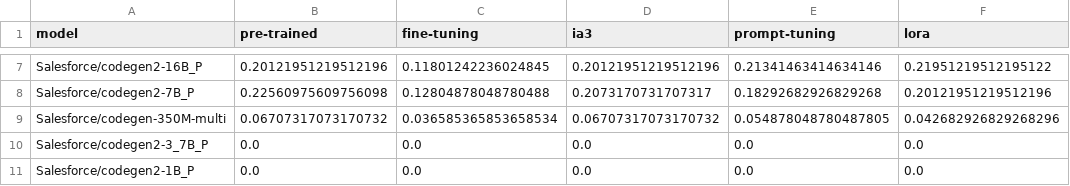
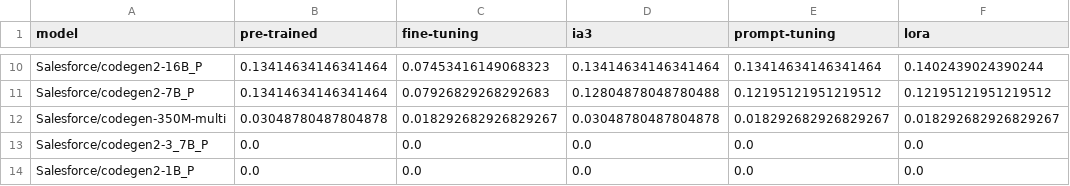
Before and after one commit to andstor/peft-unit-test-generation-replication-package, a CSV file: data/humaneval-x/passing_rate.csv, drawn as a sheet; only a part is shown, gaps mark what is left out; addresses are those after the commit; the diff covers the shown part only; the diff names each change by its address in the sheet, - before the commit and + after, or states it on an @@ line.

```diff
--- a/data/humaneval-x/passing_rate.csv
+++ b/data/humaneval-x/passing_rate.csv
-B10 (pre-trained): 0.20121951219512196
+B10 (pre-trained): 0.13414634146341464
-C10 (fine-tuning): 0.11801242236024845
+C10 (fine-tuning): 0.07453416149068323
-D10 (ia3): 0.20121951219512196
+D10 (ia3): 0.13414634146341464
-E10 (prompt-tuning): 0.21341463414634146
+E10 (prompt-tuning): 0.13414634146341464
-F10 (lora): 0.21951219512195122
+F10 (lora): 0.1402439024390244
-B11 (pre-trained): 0.22560975609756098
+B11 (pre-trained): 0.13414634146341464
-C11 (fine-tuning): 0.12804878048780488
+C11 (fine-tuning): 0.07926829268292683
-D11 (ia3): 0.2073170731707317
+D11 (ia3): 0.12804878048780488
-E11 (prompt-tuning): 0.18292682926829268
+E11 (prompt-tuning): 0.12195121951219512
-F11 (lora): 0.20121951219512196
+F11 (lora): 0.12195121951219512
-B12 (pre-trained): 0.06707317073170732
+B12 (pre-trained): 0.03048780487804878
-C12 (fine-tuning): 0.036585365853658534
+C12 (fine-tuning): 0.018292682926829267
-D12 (ia3): 0.06707317073170732
+D12 (ia3): 0.03048780487804878
-E12 (prompt-tuning): 0.054878048780487805
+E12 (prompt-tuning): 0.018292682926829267
-F12 (lora): 0.042682926829268296
+F12 (lora): 0.018292682926829267
```
Also changed, not shown: 3 added rows and 25 edited cells elsewhere in this file, data/humaneval-x/coverage_instruction.csv, data/humaneval-x/valid_syntax.csv, 3 other files.
